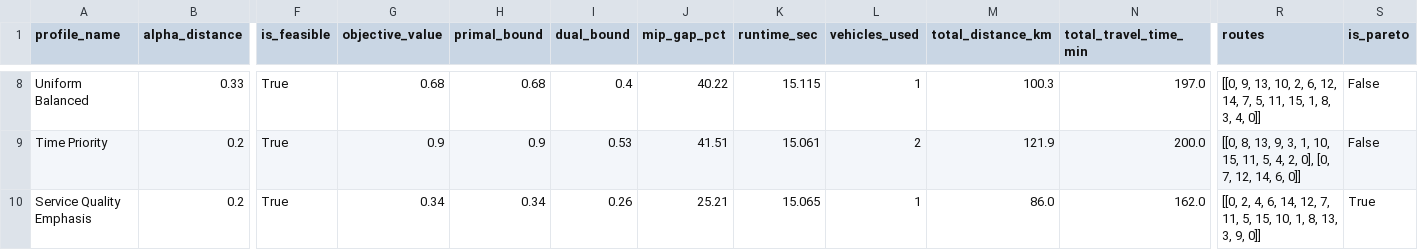
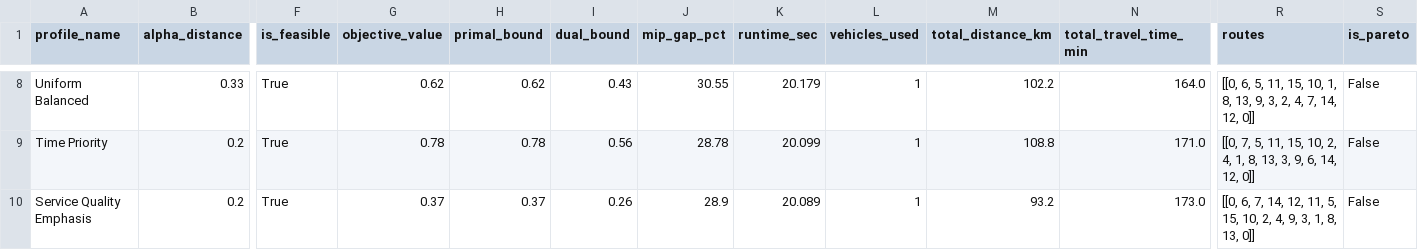
Before and after one commit to saiyesh1th/PharmaRoute-Opt, a CSV file: results/benchmarks/multiobjective_sweep_day_01.csv, drawn as a sheet; only a part is shown, gaps mark what is left out; the diff covers the shown part only; the diff names each change by its address in the sheet, - before the commit and + after, or states it on an @@ line.

```diff
--- a/results/benchmarks/multiobjective_sweep_day_01.csv
+++ b/results/benchmarks/multiobjective_sweep_day_01.csv
-G8 (objective_value): 0.68
+G8 (objective_value): 0.62
-H8 (primal_bound): 0.68
+H8 (primal_bound): 0.62
-I8 (dual_bound): 0.4
+I8 (dual_bound): 0.43
-J8 (mip_gap_pct): 40.22
+J8 (mip_gap_pct): 30.55
-K8 (runtime_sec): 15.115
+K8 (runtime_sec): 20.179
-M8 (total_distance_km): 100.3
+M8 (total_distance_km): 102.2
-N8 (total_travel_time_min): 197.0
+N8 (total_travel_time_min): 164.0
-R8 (routes): [[0, 9, 13, 10, 2, 6, 12, 14, 7, 5, 11, 15, 1, 8, 3, 4, 0]]
+R8 (routes): [[0, 6, 5, 11, 15, 10, 1, 8, 13, 9, 3, 2, 4, 7, 14, 12, 0]]
-G9 (objective_value): 0.9
+G9 (objective_value): 0.78
-H9 (primal_bound): 0.9
+H9 (primal_bound): 0.78
-I9 (dual_bound): 0.53
+I9 (dual_bound): 0.56
-J9 (mip_gap_pct): 41.51
+J9 (mip_gap_pct): 28.78
-K9 (runtime_sec): 15.061
+K9 (runtime_sec): 20.099
-L9 (vehicles_used): 2
+L9 (vehicles_used): 1
-M9 (total_distance_km): 121.9
+M9 (total_distance_km): 108.8
-N9 (total_travel_time_min): 200.0
+N9 (total_travel_time_min): 171.0
-R9 (routes): [[0, 8, 13, 9, 3, 1, 10, 15, 11, 5, 4, 2, 0], [0, 7, 12, 14, 6, 0]]
+R9 (routes): [[0, 7, 5, 11, 15, 10, 2, 4, 1, 8, 13, 3, 9, 6, 14, 12, 0]]
-G10 (objective_value): 0.34
+G10 (objective_value): 0.37
-H10 (primal_bound): 0.34
+H10 (primal_bound): 0.37
-J10 (mip_gap_pct): 25.21
+J10 (mip_gap_pct): 28.9
-K10 (runtime_sec): 15.065
+K10 (runtime_sec): 20.089
-M10 (total_distance_km): 86.0
+M10 (total_distance_km): 93.2
-N10 (total_travel_time_min): 162.0
+N10 (total_travel_time_min): 173.0
-R10 (routes): [[0, 2, 4, 6, 14, 12, 7, 11, 5, 15, 10, 1, 8, 13, 3, 9, 0]]
+R10 (routes): [[0, 6, 7, 14, 12, 11, 5, 15, 10, 2, 4, 9, 3, 1, 8, 13, 0]]
-S10 (is_pareto): True
+S10 (is_pareto): False
```
Also changed, not shown: 60 edited cells elsewhere in this file, results/benchmarks/decomposition_comparison_day_01.csv, 3 other files.
